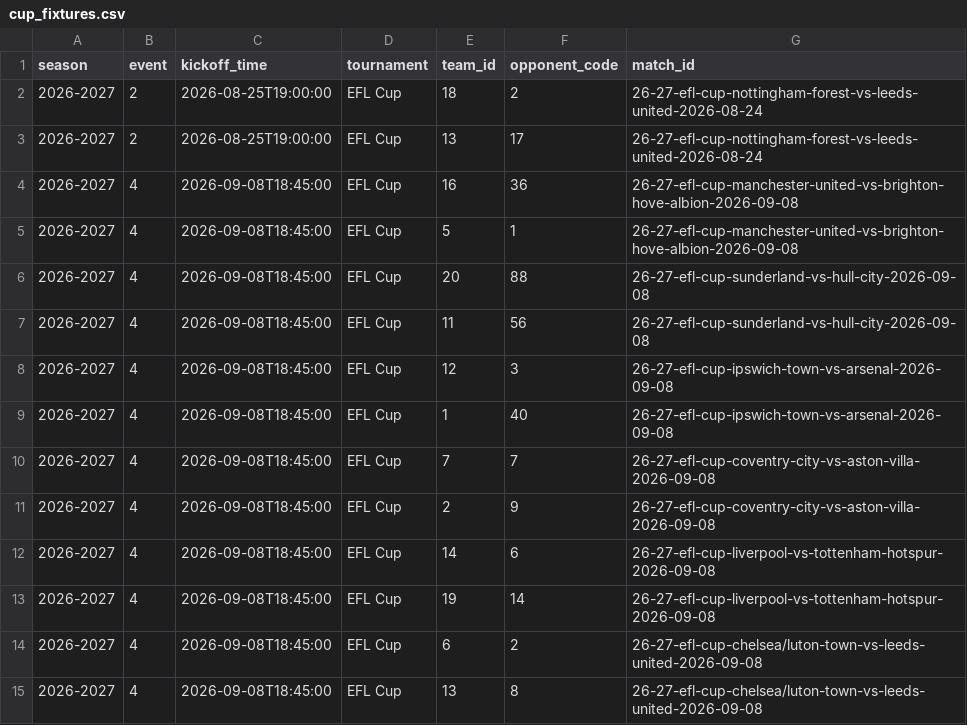
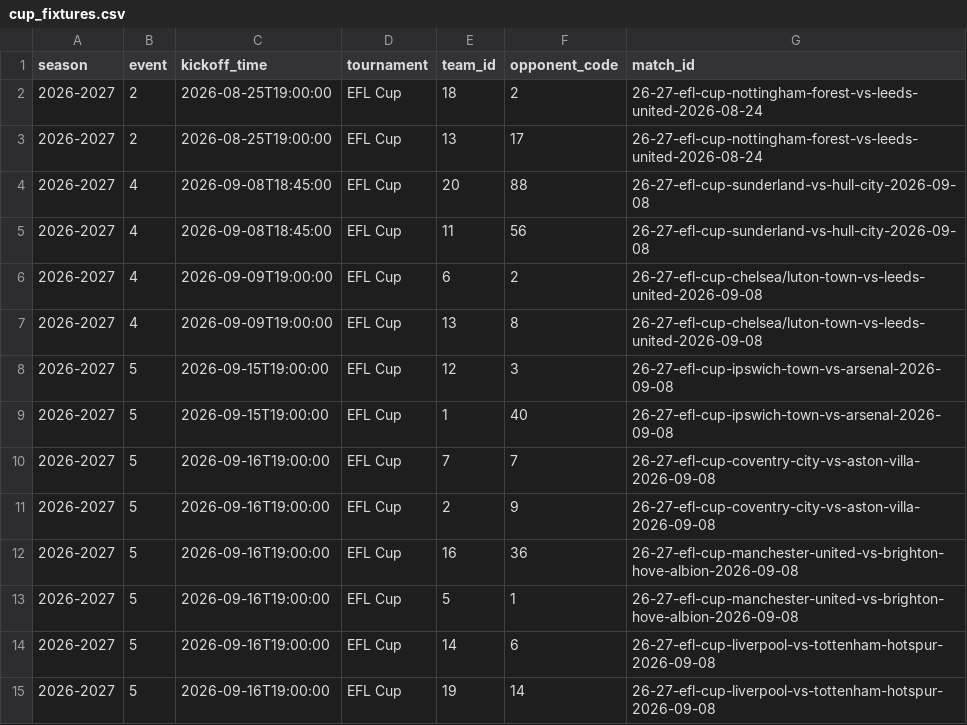
Before and after one commit to truong-tt/fpl-ml-manager, a CSV file: data/cup_fixtures.csv, drawn as a sheet.

```diff
--- a/data/cup_fixtures.csv
+++ b/data/cup_fixtures.csv
@@ -3,13 +3,13 @@ season,event,kickoff_time,tournament,team_id,opponent_code,match_id
 2026-2027,2,2026-08-25T19:00:00,EFL Cup,13,17,26-27-efl-cup-nottingham-forest-vs-leeds-united-2026-08-24
-2026-2027,4,2026-09-08T18:45:00,EFL Cup,16,36,26-27-efl-cup-manchester-united-vs-brighton-hove-albion-2026-09-08
-2026-2027,4,2026-09-08T18:45:00,EFL Cup,5,1,26-27-efl-cup-manchester-united-vs-brighton-hove-albion-2026-09-08
 2026-2027,4,2026-09-08T18:45:00,EFL Cup,20,88,26-27-efl-cup-sunderland-vs-hull-city-2026-09-08
 2026-2027,4,2026-09-08T18:45:00,EFL Cup,11,56,26-27-efl-cup-sunderland-vs-hull-city-2026-09-08
-2026-2027,4,2026-09-08T18:45:00,EFL Cup,12,3,26-27-efl-cup-ipswich-town-vs-arsenal-2026-09-08
-2026-2027,4,2026-09-08T18:45:00,EFL Cup,1,40,26-27-efl-cup-ipswich-town-vs-arsenal-2026-09-08
-2026-2027,4,2026-09-08T18:45:00,EFL Cup,7,7,26-27-efl-cup-coventry-city-vs-aston-villa-2026-09-08
-2026-2027,4,2026-09-08T18:45:00,EFL Cup,2,9,26-27-efl-cup-coventry-city-vs-aston-villa-2026-09-08
-2026-2027,4,2026-09-08T18:45:00,EFL Cup,14,6,26-27-efl-cup-liverpool-vs-tottenham-hotspur-2026-09-08
-2026-2027,4,2026-09-08T18:45:00,EFL Cup,19,14,26-27-efl-cup-liverpool-vs-tottenham-hotspur-2026-09-08
-2026-2027,4,2026-09-08T18:45:00,EFL Cup,6,2,26-27-efl-cup-chelsea/luton-town-vs-leeds-united-2026-09-08
-2026-2027,4,2026-09-08T18:45:00,EFL Cup,13,8,26-27-efl-cup-chelsea/luton-town-vs-leeds-united-2026-09-08
+2026-2027,4,2026-09-09T19:00:00,EFL Cup,6,2,26-27-efl-cup-chelsea/luton-town-vs-leeds-united-2026-09-08
+2026-2027,4,2026-09-09T19:00:00,EFL Cup,13,8,26-27-efl-cup-chelsea/luton-town-vs-leeds-united-2026-09-08
+2026-2027,5,2026-09-15T19:00:00,EFL Cup,12,3,26-27-efl-cup-ipswich-town-vs-arsenal-2026-09-08
+2026-2027,5,2026-09-15T19:00:00,EFL Cup,1,40,26-27-efl-cup-ipswich-town-vs-arsenal-2026-09-08
+2026-2027,5,2026-09-16T19:00:00,EFL Cup,7,7,26-27-efl-cup-coventry-city-vs-aston-villa-2026-09-08
+2026-2027,5,2026-09-16T19:00:00,EFL Cup,2,9,26-27-efl-cup-coventry-city-vs-aston-villa-2026-09-08
+2026-2027,5,2026-09-16T19:00:00,EFL Cup,16,36,26-27-efl-cup-manchester-united-vs-brighton-hove-albion-2026-09-08
+2026-2027,5,2026-09-16T19:00:00,EFL Cup,5,1,26-27-efl-cup-manchester-united-vs-brighton-hove-albion-2026-09-08
+2026-2027,5,2026-09-16T19:00:00,EFL Cup,14,6,26-27-efl-cup-liverpool-vs-tottenham-hotspur-2026-09-08
+2026-2027,5,2026-09-16T19:00:00,EFL Cup,19,14,26-27-efl-cup-liverpool-vs-tottenham-hotspur-2026-09-08
```
Also changed, not shown: data/fixtures.csv, data/players.csv, 2 other files.
